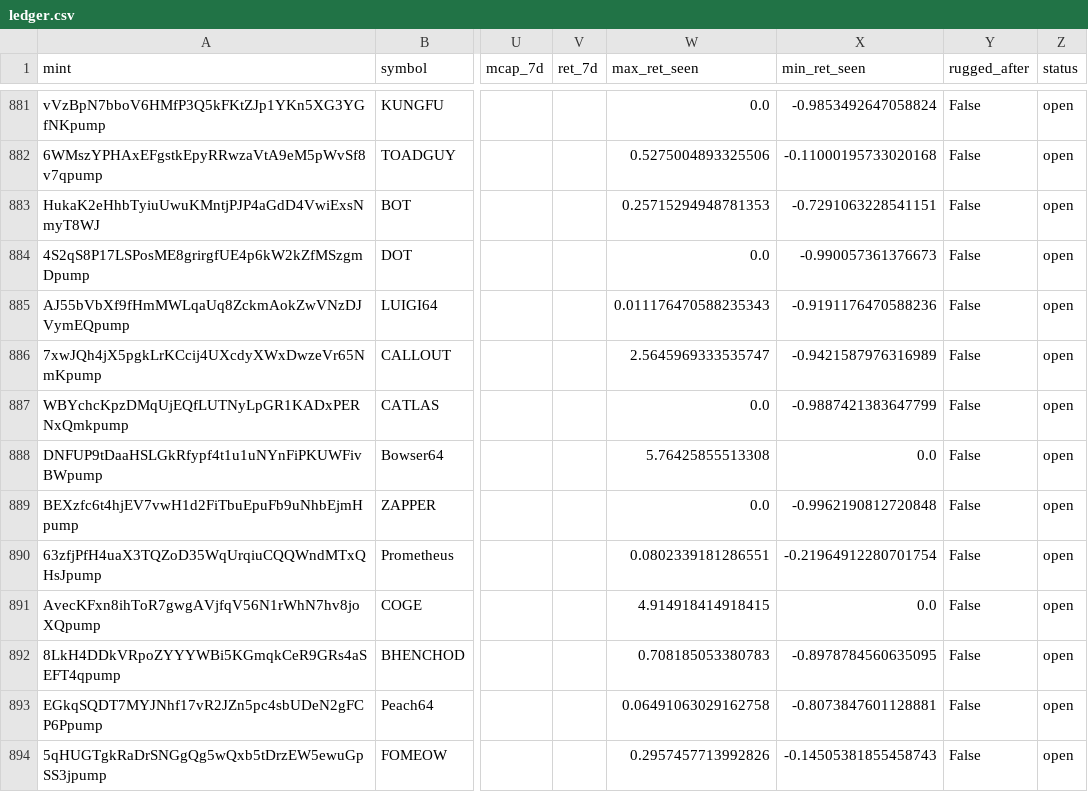
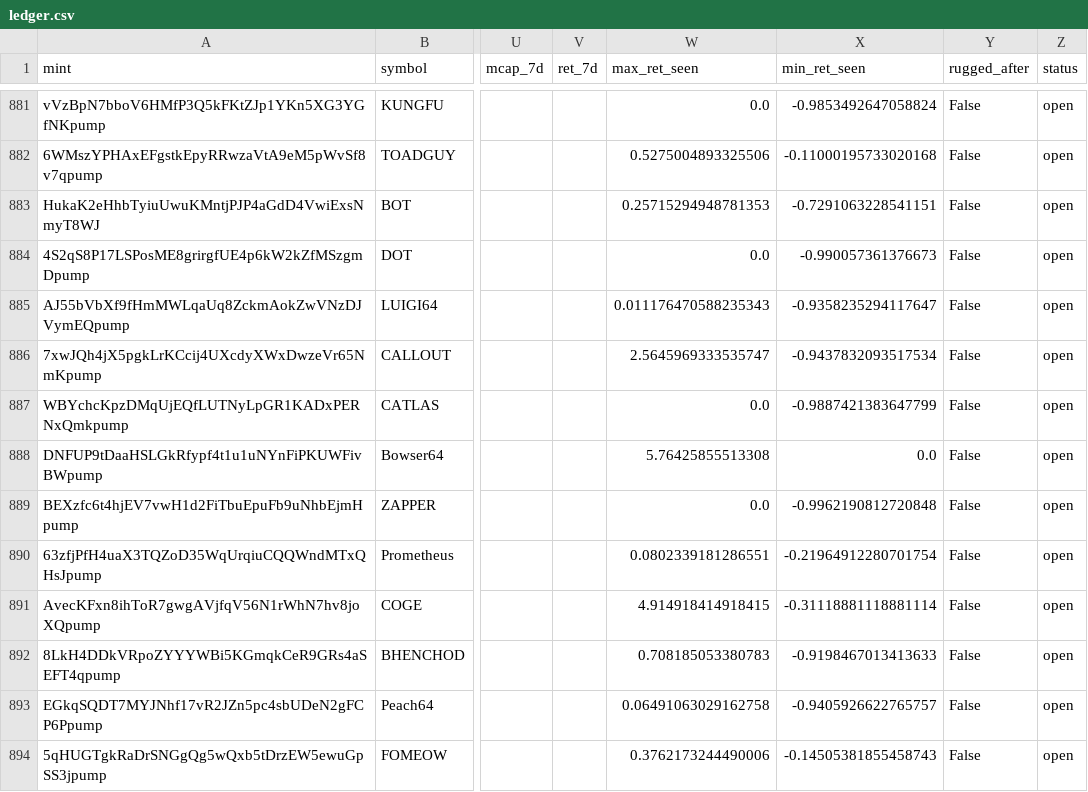
Before and after one commit to yousefjan2007-crypto/solana_screener, a CSV file: data/ledger.csv, drawn as a sheet; only a part is shown, gaps mark what is left out; the diff covers the shown part only; the diff names each change by its address in the sheet, - before the commit and + after, or states it on an @@ line.

```diff
--- a/data/ledger.csv
+++ b/data/ledger.csv
-X885 (min_ret_seen): -0.9191176470588236
+X885 (min_ret_seen): -0.9358235294117647
-X886 (min_ret_seen): -0.9421587976316989
+X886 (min_ret_seen): -0.9437832093517534
-X891 (min_ret_seen): 0.0
+X891 (min_ret_seen): -0.31118881118881114
-X892 (min_ret_seen): -0.8978784560635095
+X892 (min_ret_seen): -0.9198467013413633
-X893 (min_ret_seen): -0.8073847601128881
+X893 (min_ret_seen): -0.9405926622765757
-W894 (max_ret_seen): 0.2957457713992826
+W894 (max_ret_seen): 0.3762173244490006
```
Also changed, not shown: 2 added rows and 29 edited cells elsewhere in this file, 2 other files.
